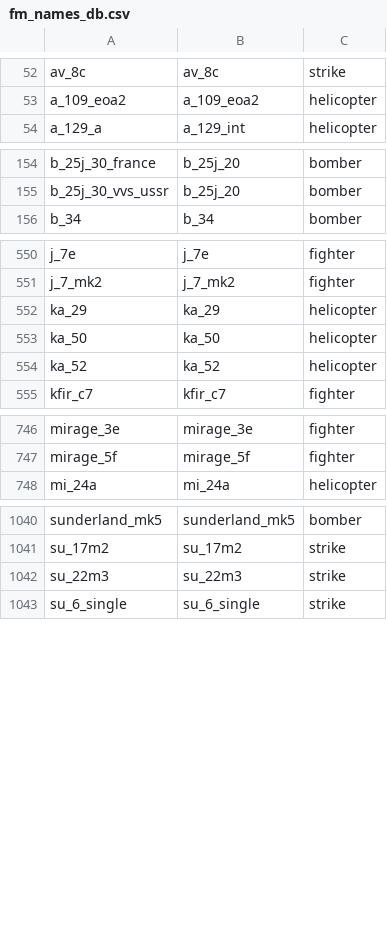
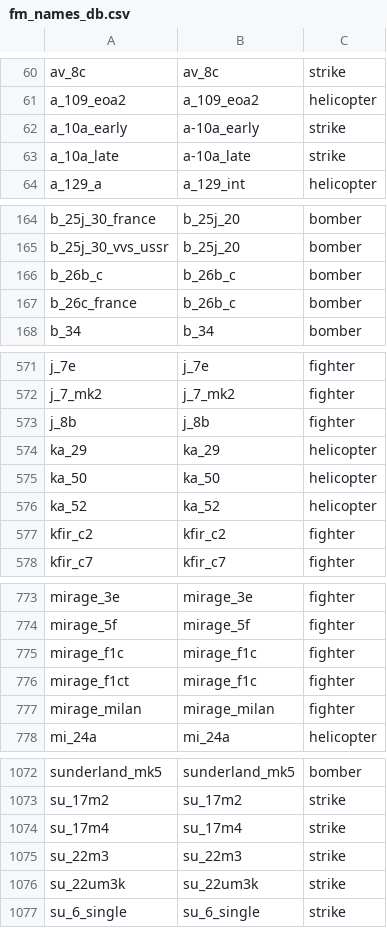
Before and after one commit to Vonarian/WTbgA, a CSV file: assets/fm_names_db.csv, drawn as a sheet; only a part is shown, gaps mark what is left out; the diff covers the shown part only; the diff names each change by its address in the sheet, - before the commit and + after, or states it on an @@ line.

```diff
--- a/assets/fm_names_db.csv
+++ b/assets/fm_names_db.csv
+row 62: a_10a_early | a-10a_early | strike
+row 63: a_10a_late | a-10a_late | strike
+row 166: b_26b_c | b_26b_c | bomber
+row 167: b_26c_france | b_26b_c | bomber
+row 573: j_8b | j_8b | fighter
+row 577: kfir_c2 | kfir_c2 | fighter
+row 775: mirage_f1c | mirage_f1c | fighter
+row 776: mirage_f1ct | mirage_f1c | fighter
+row 777: mirage_milan | mirage_milan | fighter
+row 1074: su_17m4 | su_17m4 | strike
+row 1076: su_22um3k | su_22um3k | strike
```
Also changed, not shown: 25 added rows, 1 removed row and 1 edited cell elsewhere in this file, assets/fm_data_db.csv, 33 other files.
